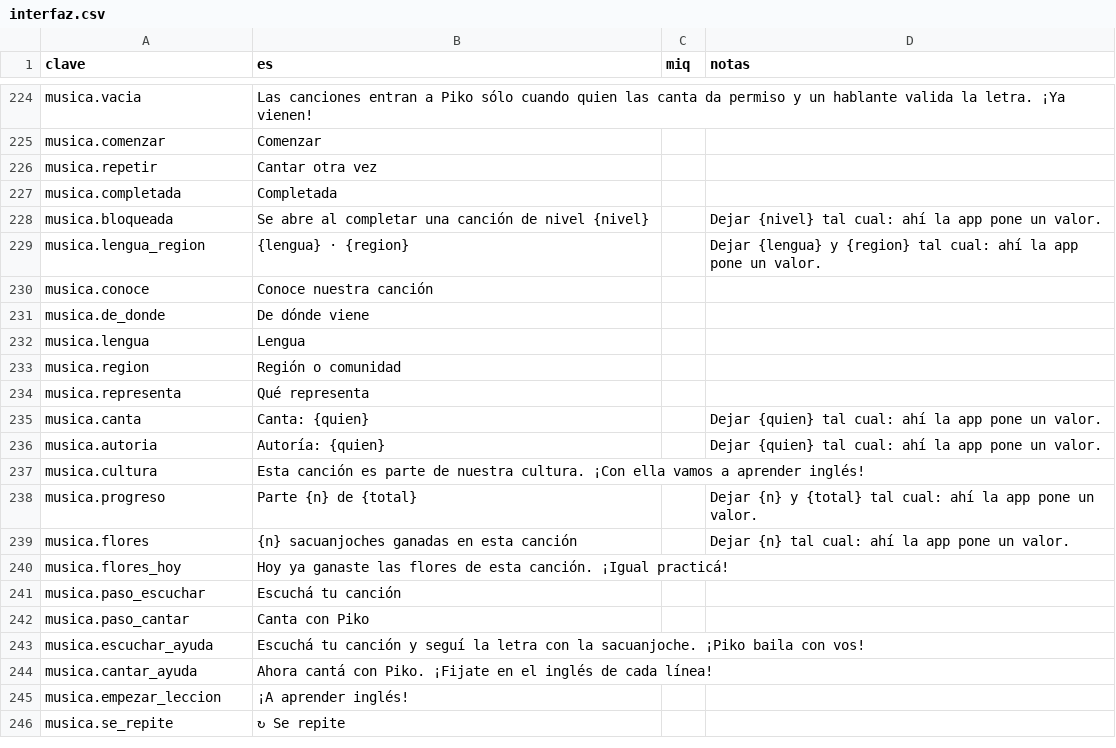
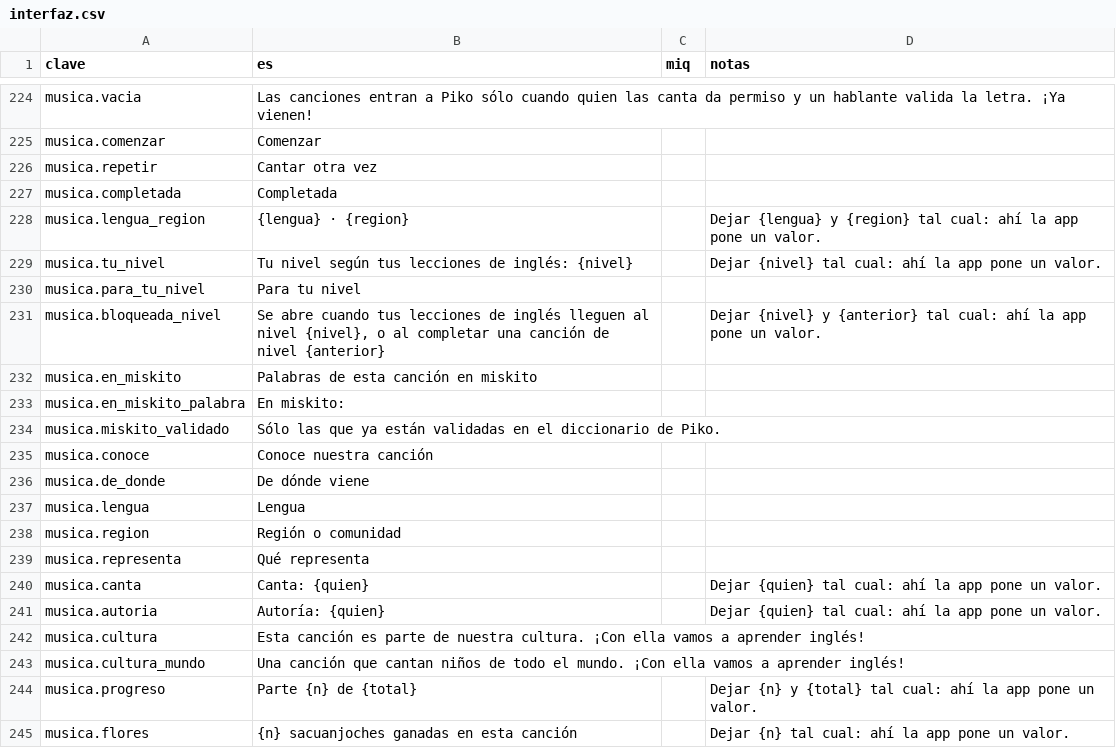
Before and after one commit to dnnyhr/Piko-Aplicacion-para-el-aprendizaje-de-idiomas-, a CSV file: diccionario/miskito/interfaz.csv, drawn as a sheet; only a part is shown, gaps mark what is left out; the shorter side is filled out with more unchanged rows.

Commit message:
Música de Piko: cinco canciones infantiles y dificultad según el nivel
Canciones infantiles de dominio público, con su lección de inglés:
Martinillo y Twinkle, Twinkle, Little Star (inicial); Old MacDonald Had a
Farm y Row, Row, Row Your Boat (intermedio); The Itsy Bitsy Spider
(avanzado). Las pistas las arma Piko (marimba, voz suave, tambor y
maraca) con tools/pistas/, así que se sabe el segundo de cada palabra y la
sacuanjoche cae justo sobre cada sílaba.

La dificultad va con el nivel del estudiante: la lista agrupa las
canciones por nivel, marca las de su nivel y abre las de su nivel y las
de abajo (según sus lecciones de inglés); completar una canción sigue
abriendo las del nivel siguiente.

Cada canción muestra las palabras que ya están validadas en el
diccionario miskito (la prueba lo revisa contra el diccionario). Piko no
traduce canciones al miskito.

```diff
--- a/diccionario/miskito/interfaz.csv
+++ b/diccionario/miskito/interfaz.csv
@@ -227,4 +227,9 @@ musica.repetir,Cantar otra vez,,
 musica.completada,Completada,,
-musica.bloqueada,Se abre al completar una canción de nivel {nivel},,Dejar {nivel} tal cual: ahí la app pone un valor.
 musica.lengua_region,{lengua} · {region},,Dejar {lengua} y {region} tal cual: ahí la app pone un valor.
+musica.tu_nivel,Tu nivel según tus lecciones de inglés: {nivel},,Dejar {nivel} tal cual: ahí la app pone un valor.
+musica.para_tu_nivel,Para tu nivel,,
+musica.bloqueada_nivel,"Se abre cuando tus lecciones de inglés lleguen al nivel {nivel}, o al completar una canción de nivel {anterior}",,Dejar {nivel} y {anterior} tal cual: ahí la app pone un valor.
+musica.en_miskito,Palabras de esta canción en miskito,,
+musica.en_miskito_palabra,En miskito:,,
+musica.miskito_validado,Sólo las que ya están validadas en el diccionario de Piko.,,
 musica.conoce,Conoce nuestra canción,,
@@ -237,2 +242,3 @@ musica.autoria,Autoría: {quien},,Dejar {quien} tal cual: ahí la app pone un va
 musica.cultura,Esta canción es parte de nuestra cultura. ¡Con ella vamos a aprender inglés!,,
+musica.cultura_mundo,Una canción que cantan niños de todo el mundo. ¡Con ella vamos a aprender inglés!,,
 musica.progreso,Parte {n} de {total},,Dejar {n} y {total} tal cual: ahí la app pone un valor.
```
Also changed, not shown: 39 other files.
